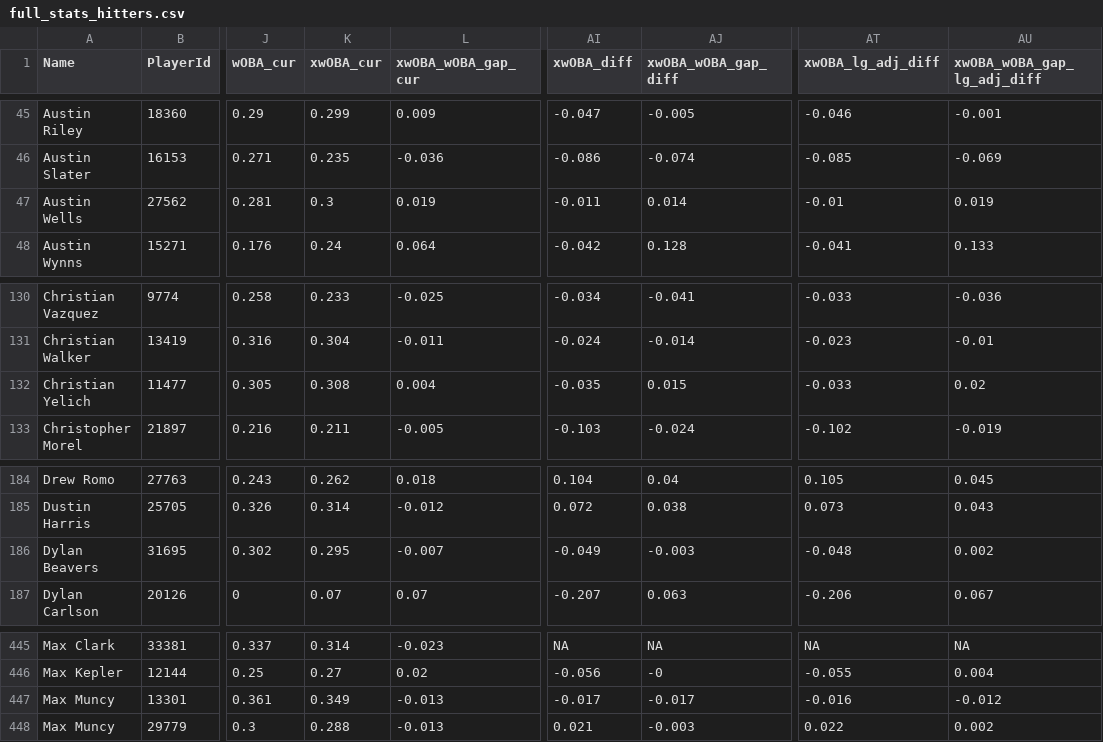
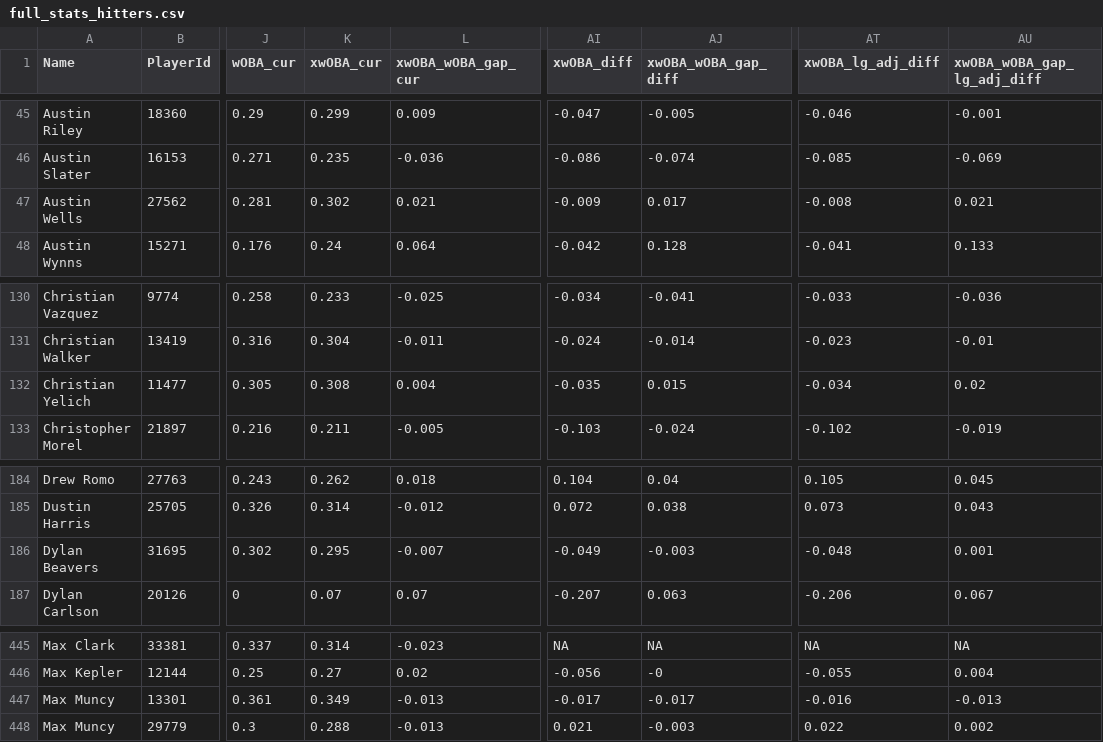
Before and after one commit to rpollack/mcfarland, a CSV file: full_stats_hitters.csv, drawn as a sheet; only a part is shown, gaps mark what is left out; the diff names each change by its address in the sheet, - before the commit and + after, or states it on an @@ line.

```diff
--- a/full_stats_hitters.csv
+++ b/full_stats_hitters.csv
-K47 (xwOBA_cur): 0.3
+K47 (xwOBA_cur): 0.302
-L47 (xwOBA_wOBA_gap_cur): 0.019
+L47 (xwOBA_wOBA_gap_cur): 0.021
-AI47 (xwOBA_diff): -0.011
+AI47 (xwOBA_diff): -0.009
-AJ47 (xwOBA_wOBA_gap_diff): 0.014
+AJ47 (xwOBA_wOBA_gap_diff): 0.017
-AT47 (xwOBA_lg_adj_diff): -0.01
+AT47 (xwOBA_lg_adj_diff): -0.008
-AU47 (xwOBA_wOBA_gap_lg_adj_diff): 0.019
+AU47 (xwOBA_wOBA_gap_lg_adj_diff): 0.021
-AT132 (xwOBA_lg_adj_diff): -0.033
+AT132 (xwOBA_lg_adj_diff): -0.034
-AU186 (xwOBA_wOBA_gap_lg_adj_diff): 0.002
+AU186 (xwOBA_wOBA_gap_lg_adj_diff): 0.001
-AU447 (xwOBA_wOBA_gap_lg_adj_diff): -0.012
+AU447 (xwOBA_wOBA_gap_lg_adj_diff): -0.013
```
Also changed, not shown: full_stats_pitchers.csv, 1 other file.
